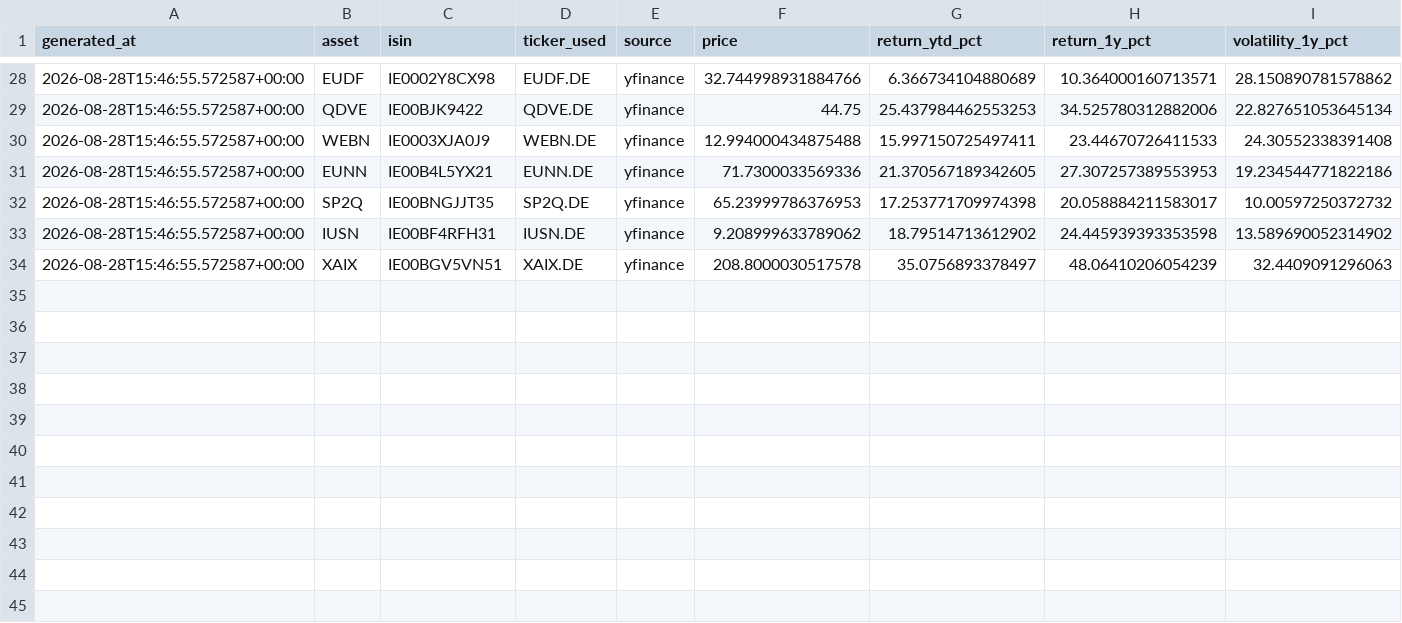
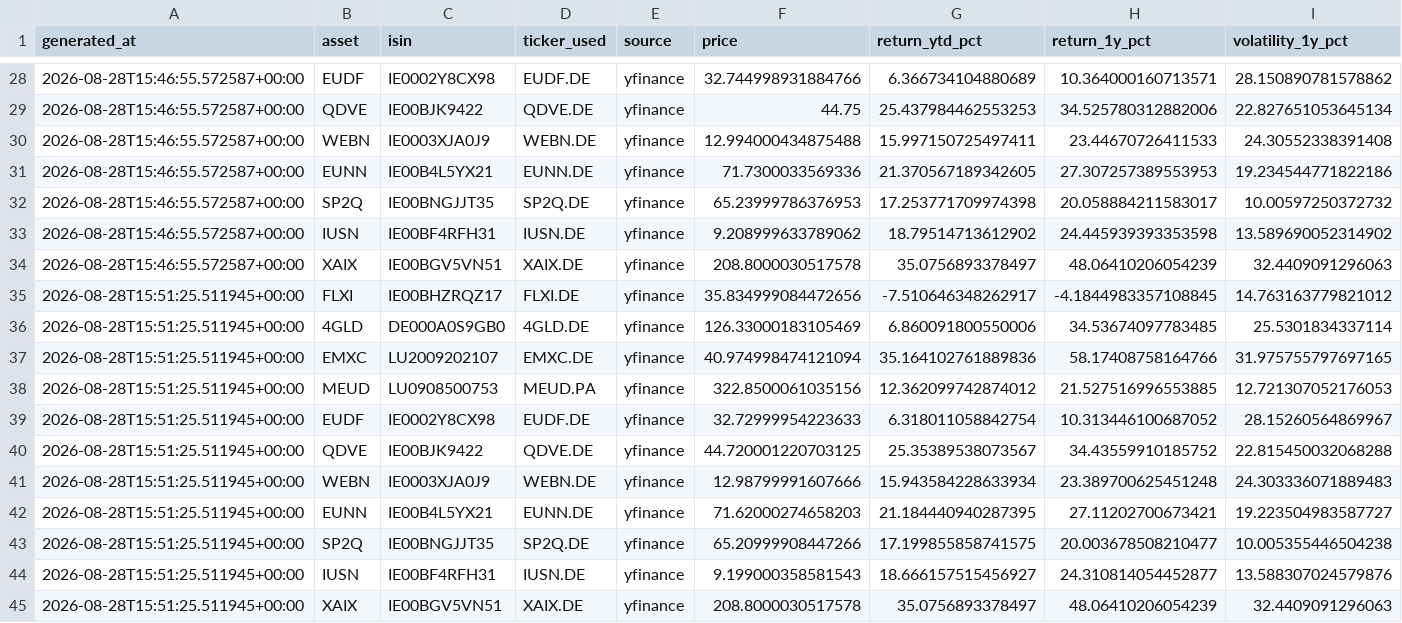
Before and after one commit to dblxpt/data-published, a CSV file: routine-data-etf/history.csv, drawn as a sheet; only a part is shown, gaps mark what is left out; rows hold the shown columns only; the diff names each change by its address in the sheet, - before the commit and + after, or states it on an @@ line.

```diff
--- a/routine-data-etf/history.csv
+++ b/routine-data-etf/history.csv
+row 35: 2026-08-28T15:51:25.511945+00:00 | FLXI | IE00BHZRQZ17 | FLXI.DE | yfinance | 35.834999084472656 | -7.510646348262917 | -4.1844983357108845 | 14.763163779821012
+row 36: 2026-08-28T15:51:25.511945+00:00 | 4GLD | DE000A0S9GB0 | 4GLD.DE | yfinance | 126.33000183105469 | 6.860091800550006 | 34.53674097783485 | 25.5301834337114
+row 37: 2026-08-28T15:51:25.511945+00:00 | EMXC | LU2009202107 | EMXC.DE | yfinance | 40.974998474121094 | 35.164102761889836 | 58.17408758164766 | 31.975755797697165
+row 38: 2026-08-28T15:51:25.511945+00:00 | MEUD | LU0908500753 | MEUD.PA | yfinance | 322.8500061035156 | 12.362099742874012 | 21.527516996553885 | 12.721307052176053
+row 39: 2026-08-28T15:51:25.511945+00:00 | EUDF | IE0002Y8CX98 | EUDF.DE | yfinance | 32.72999954223633 | 6.318011058842754 | 10.313446100687052 | 28.15260564869967
+row 40: 2026-08-28T15:51:25.511945+00:00 | QDVE | IE00BJK9422 | QDVE.DE | yfinance | 44.720001220703125 | 25.35389538073567 | 34.43559910185752 | 22.815450032068288
+row 41: 2026-08-28T15:51:25.511945+00:00 | WEBN | IE0003XJA0J9 | WEBN.DE | yfinance | 12.98799991607666 | 15.943584228633934 | 23.389700625451248 | 24.303336071889483
+row 42: 2026-08-28T15:51:25.511945+00:00 | EUNN | IE00B4L5YX21 | EUNN.DE | yfinance | 71.62000274658203 | 21.184440940287395 | 27.11202700673421 | 19.223504983587727
+row 43: 2026-08-28T15:51:25.511945+00:00 | SP2Q | IE00BNGJJT35 | SP2Q.DE | yfinance | 65.20999908447266 | 17.199855858741575 | 20.003678508210477 | 10.005355446504238
+row 44: 2026-08-28T15:51:25.511945+00:00 | IUSN | IE00BF4RFH31 | IUSN.DE | yfinance | 9.199000358581543 | 18.666157515456927 | 24.310814054452877 | 13.588307024579876
+row 45: 2026-08-28T15:51:25.511945+00:00 | XAIX | IE00BGV5VN51 | XAIX.DE | yfinance | 208.8000030517578 | 35.0756893378497 | 48.06410206054239 | 32.4409091296063
```
Also changed, not shown: routine-data-etf/latest.csv, 2 other files.
